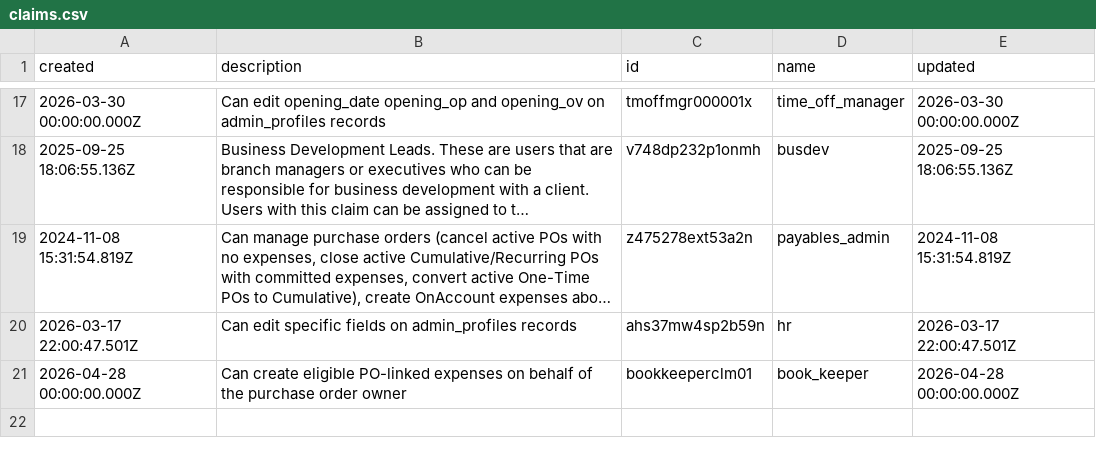
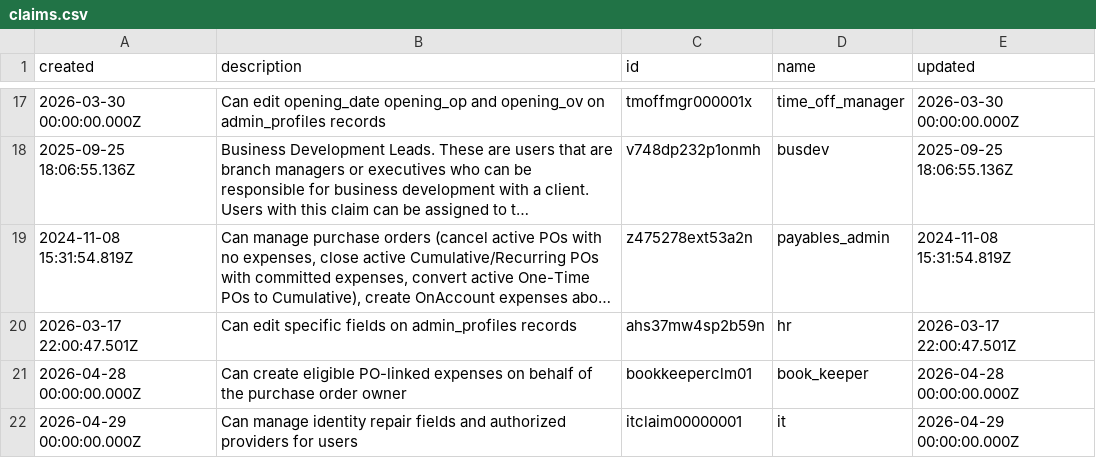
Before and after one commit to stamler/tybalt_turbo, a CSV file: app/test_seed_data/data/claims.csv, drawn as a sheet; only a part is shown, gaps mark what is left out; long unchanged cells end in ….

```diff
--- a/app/test_seed_data/data/claims.csv
+++ b/app/test_seed_data/data/claims.csv
@@ -21 +21,2 @@ created,description,id,name,updated
 2026-04-28 00:00:00.000Z,Can create eligible PO-linked expenses on behalf of the purchase order owner,bookkeeperclm01,book_keeper,2026-04-28 00:00:00.000Z
+2026-04-29 00:00:00.000Z,Can manage identity repair fields and authorized providers for users,itclaim00000001,it,2026-04-29 00:00:00.000Z
```
Also changed, not shown: app/test_seed_data/data/admin_profiles.csv, app/test_seed_data/data/profiles.csv, 13 other files.
